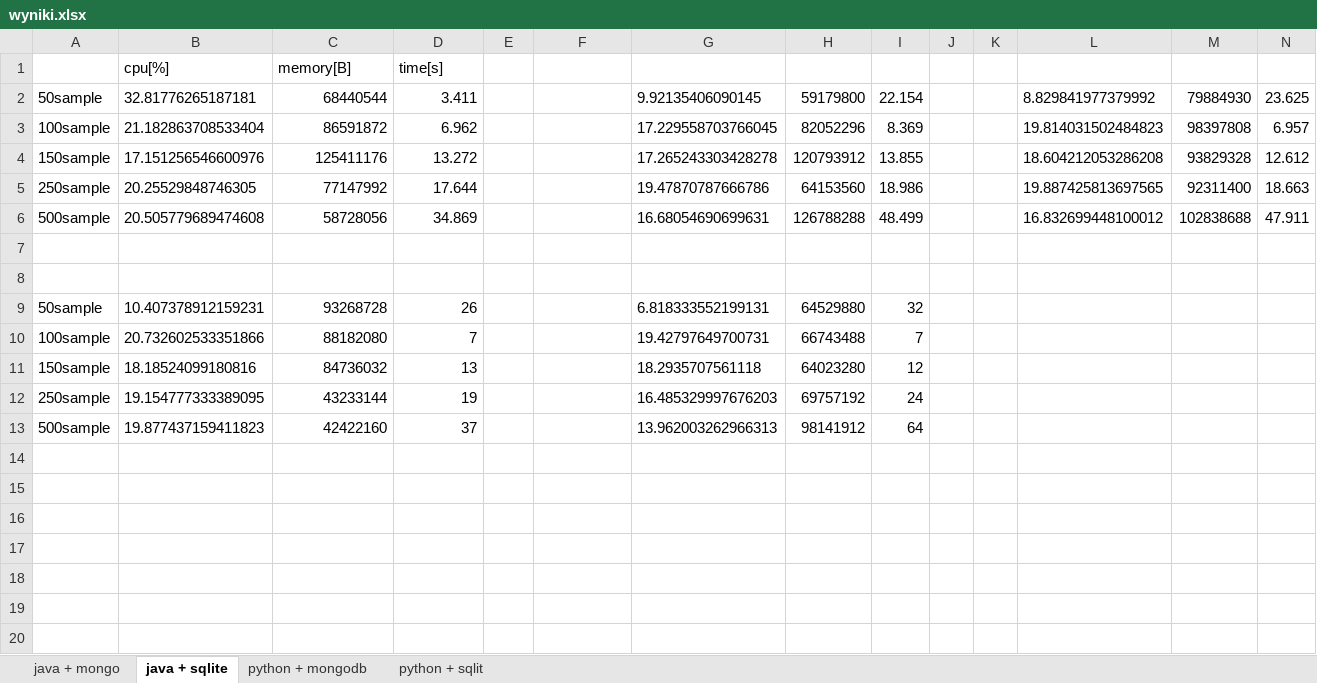
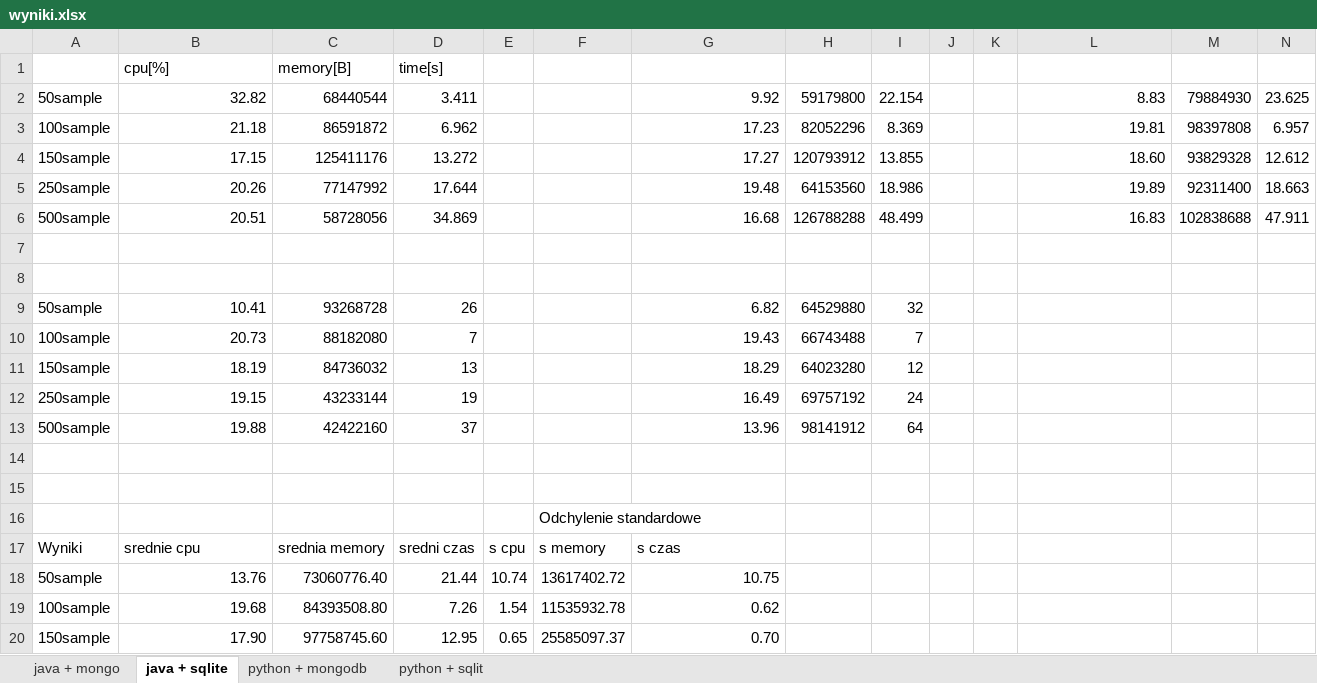
Before and after one commit to zurczi/oesk_project, an Excel workbook: wyniki.xlsx, sheet java + sqlite, drawn as a sheet; only a part is shown; values as stored, in another font and other column widths than the file's, no borders; the diff covers the shown part only; the diff names each change by its address in the sheet, - before the commit and + after, or states it on an @@ line.

```diff
--- a/wyniki.xlsx (sheet java + sqlite)
+++ b/wyniki.xlsx (sheet java + sqlite)
-B2: 32.81776265187181
+B2: 32.82
-G2: 9.92135406090145
+G2: 9.92
-L2: 8.829841977379992
+L2: 8.83
-B3: 21.182863708533404
+B3: 21.18
-G3: 17.229558703766045
+G3: 17.23
-L3: 19.814031502484823
+L3: 19.81
-B4: 17.151256546600976
+B4: 17.15
-G4: 17.265243303428278
+G4: 17.27
-L4: 18.604212053286208
+L4: 18.60
-B5: 20.25529848746305
+B5: 20.26
-G5: 19.47870787666786
+G5: 19.48
-L5: 19.887425813697565
+L5: 19.89
-B6: 20.505779689474608
+B6: 20.51
-G6: 16.68054690699631
+G6: 16.68
-L6: 16.832699448100012
+L6: 16.83
-B9: 10.407378912159231
+B9: 10.41
-G9: 6.818333552199131
+G9: 6.82
-B10: 20.732602533351866
+B10: 20.73
-G10: 19.42797649700731
+G10: 19.43
-B11: 18.18524099180816
+B11: 18.19
-G11: 18.2935707561118
+G11: 18.29
-B12: 19.154777333389095
+B12: 19.15
-G12: 16.485329997676203
+G12: 16.49
-B13: 19.877437159411823
+B13: 19.88
-G13: 13.962003262966313
+G13: 13.96
+row 14: (empty)
+row 15: (empty)
+row 16:  |  |  |  |  | Odchylenie standardowe
+row 17: Wyniki | srednie cpu | srednia memory | sredni czas | s cpu | s memory | s czas
+row 18: 50sample | 13.76 | 73060776.40 | 21.44 | 10.74 | 13617402.72 | 10.75
+row 19: 100sample | 19.68 | 84393508.80 | 7.26 | 1.54 | 11535932.78 | 0.62
+row 20: 150sample | 17.90 | 97758745.60 | 12.95 | 0.65 | 25585097.37 | 0.70
```
Also changed, not shown: 2 added rows elsewhere in this sheet, sheet python + sqlit, sheet java + mongo, sheet python + mongodb, 3 other files.
